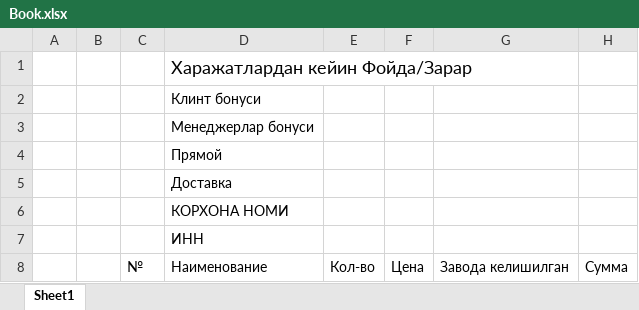
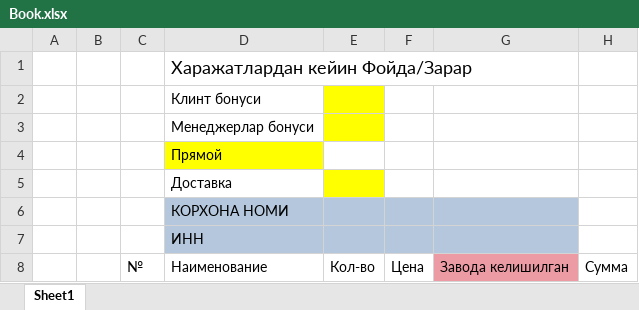
Before and after one commit to MrShokh4346/pharmacy, an Excel workbook: app/report/Book.xlsx, sheet Sheet1, drawn as a sheet; values as stored, in another font and other column widths than the file's, no borders; the diff names each change by its address in the sheet, - before the commit and + after, or states it on an @@ line.

```diff
--- a/app/report/Book.xlsx (sheet Sheet1)
+++ b/app/report/Book.xlsx (sheet Sheet1)
-E2:E3 fill: none
+E2:E3 fill: #FFFF00
-D4 fill: none
+D4 fill: #FFFF00
-E5 fill: none
+E5 fill: #FFFF00
-D6:G7 fill: none
+D6:G7 fill: #B4C7DC
-G8 fill: none
+G8 fill: #EC9BA4
```
Also changed, not shown: app/report/report.xlsx, 6 other files.
